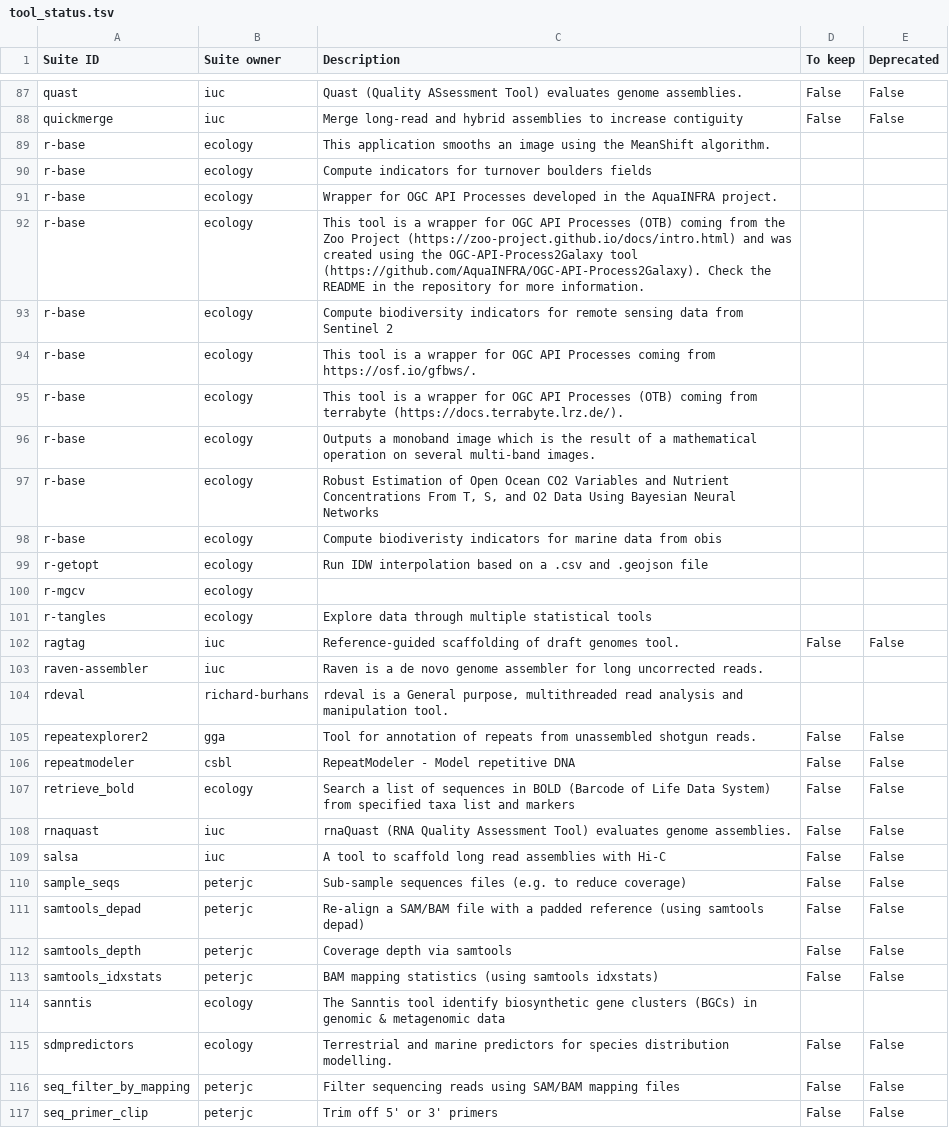
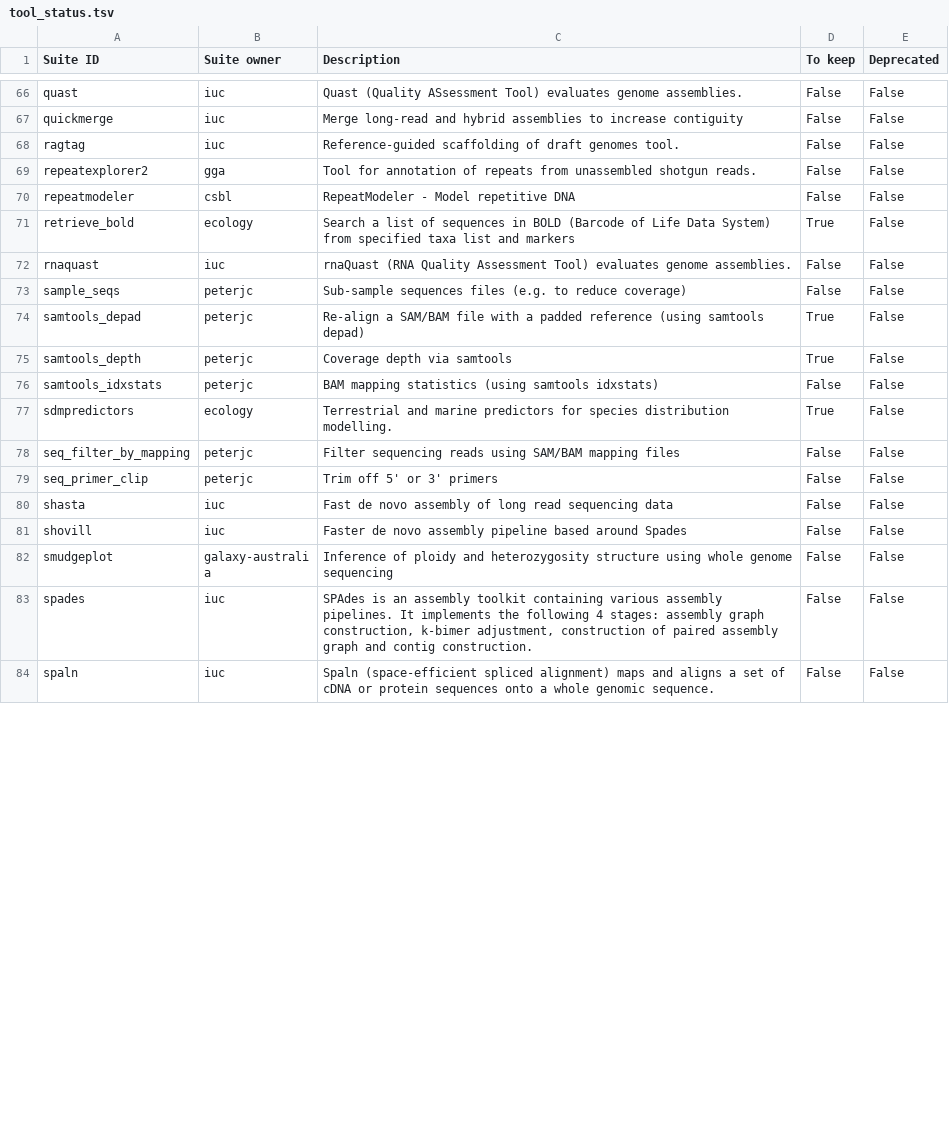
Before and after one commit to galaxyproject/galaxy_codex, a TSV file: communities/biodiversity/metadata/tool_status.tsv, drawn as a sheet; only a part is shown, gaps mark what is left out; the shorter side is filled out with more unchanged rows; the diff covers the shown part only.

Commit message:
Update tool_status.tsv
This version is based on a review of the tools at Galaxy Code Fest 2024.

```diff
--- a/communities/biodiversity/metadata/tool_status.tsv
+++ b/communities/biodiversity/metadata/tool_status.tsv
@@ -88,29 +67,12 @@ quast	iuc	Quast (Quality ASsessment Tool) evaluates genome assemblies.	False	Fal
 quickmerge	iuc	Merge long-read and hybrid assemblies to increase contiguity	False	False
-r-base	ecology	This application smooths an image using the MeanShift algorithm.		
-r-base	ecology	Compute indicators for turnover boulders fields		
-r-base	ecology	Wrapper for OGC API Processes developed in the AquaINFRA project.		
-r-base	ecology	This tool is a wrapper for OGC API Processes (OTB) coming from the Zoo Project (https://zoo-project.github.io/docs/intro.html) and was created using the OGC-API-Process2Galaxy tool (https://github.com/AquaINFRA/OGC-API-Process2Galaxy). Check the README in the repository for more information.		
-r-base	ecology	Compute biodiversity indicators for remote sensing data from Sentinel 2		
-r-base	ecology	This tool is a wrapper for OGC API Processes coming from https://osf.io/gfbws/.		
-r-base	ecology	This tool is a wrapper for OGC API Processes (OTB) coming from terrabyte (https://docs.terrabyte.lrz.de/).		
-r-base	ecology	Outputs a monoband image which is the result of a mathematical operation on several multi-band images.		
-r-base	ecology	Robust Estimation of Open Ocean CO2 Variables and Nutrient Concentrations From T, S, and O2 Data Using Bayesian Neural Networks		
-r-base	ecology	Compute biodiveristy indicators for marine data from obis		
-r-getopt	ecology	Run IDW interpolation based on a .csv and .geojson file		
-r-mgcv	ecology			
-r-tangles	ecology	Explore data through multiple statistical tools		
 ragtag	iuc	Reference-guided scaffolding of draft genomes tool.	False	False
-raven-assembler	iuc	Raven is a de novo genome assembler for long uncorrected reads.		
-rdeval	richard-burhans	rdeval is a General purpose, multithreaded read analysis and manipulation tool.		
 repeatexplorer2	gga	Tool for annotation of repeats from unassembled shotgun reads.	False	False
 repeatmodeler	csbl	RepeatModeler - Model repetitive DNA	False	False
-retrieve_bold	ecology	Search a list of sequences in BOLD (Barcode of Life Data System) from specified taxa list and markers	False	False
+retrieve_bold	ecology	Search a list of sequences in BOLD (Barcode of Life Data System) from specified taxa list and markers	True	False
 rnaquast	iuc	rnaQuast (RNA Quality Assessment Tool) evaluates genome assemblies.	False	False
-salsa	iuc	A tool to scaffold long read assemblies with Hi-C	False	False
 sample_seqs	peterjc	Sub-sample sequences files (e.g. to reduce coverage)	False	False
-samtools_depad	peterjc	Re-align a SAM/BAM file with a padded reference (using samtools depad)	False	False
-samtools_depth	peterjc	Coverage depth via samtools	False	False
+samtools_depad	peterjc	Re-align a SAM/BAM file with a padded reference (using samtools depad)	True	False
+samtools_depth	peterjc	Coverage depth via samtools	True	False
 samtools_idxstats	peterjc	BAM mapping statistics (using samtools idxstats)	False	False
-sanntis	ecology	The Sanntis tool identify biosynthetic gene clusters (BGCs) in genomic & metagenomic data		
-sdmpredictors	ecology	Terrestrial and marine predictors for species distribution modelling.	False	False
+sdmpredictors	ecology	Terrestrial and marine predictors for species distribution modelling.	True	False
 seq_filter_by_mapping	peterjc	Filter sequencing reads using SAM/BAM mapping files	False	False
```
Also changed, not shown: 26 removed rows and 20 edited cells elsewhere in this file.
